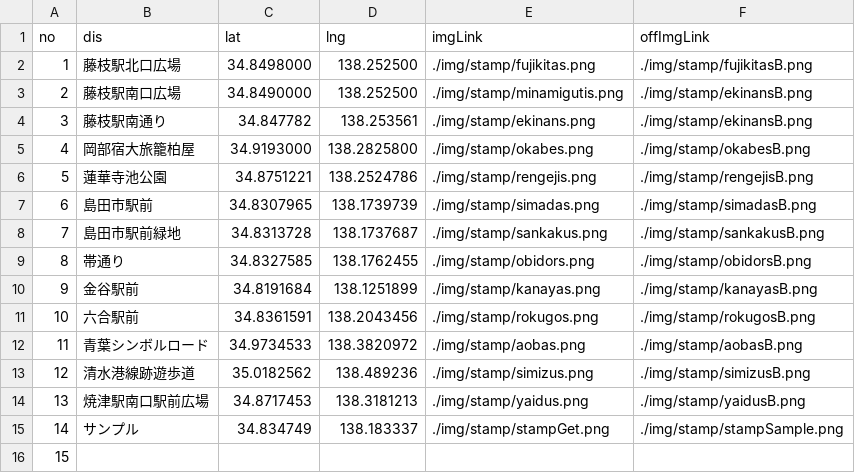
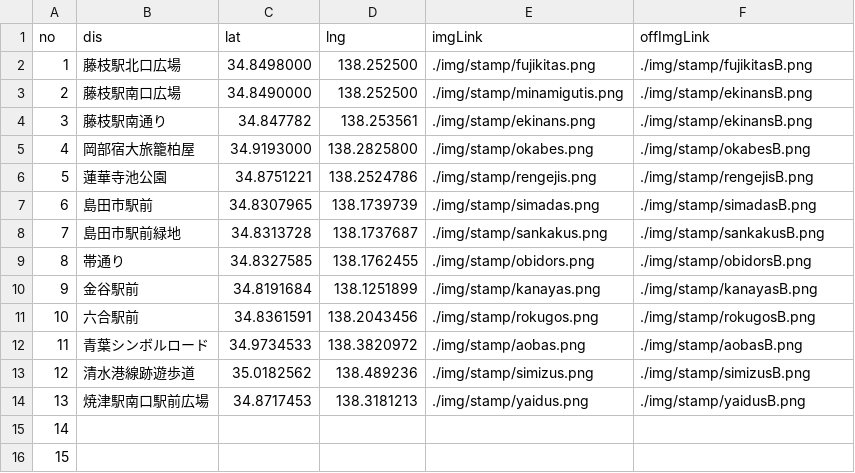
Before and after one commit to ShimashoApps/illumiru, a CSV file: data/location.csv, drawn as a sheet.

```diff
--- a/data/location.csv
+++ b/data/location.csv
@@ -14,3 +14,3 @@ no,dis,lat,lng,imgLink,offImgLink
 13,焼津駅南口駅前広場,34.8717453,138.3181213,./img/stamp/yaidus.png,./img/stamp/yaidusB.png
-14,サンプル,34.834749,138.183337,./img/stamp/stampGet.png,./img/stamp/stampSample.png
+14,
 15,
```
Also changed, not shown: 11 other files.
